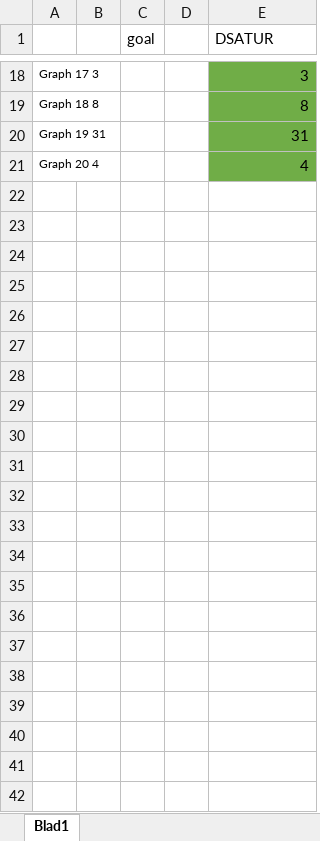
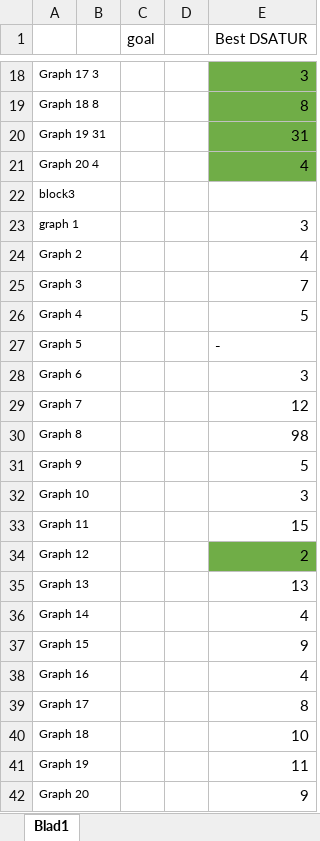
Before and after one commit to gezelligheid/graph-colour, an Excel workbook: someResults.xlsx, sheet Blad1, drawn as a sheet; only a part is shown, gaps mark what is left out; values as stored, in another font and other column widths than the file's, no borders; the diff names each change by its address in the sheet, - before the commit and + after, or states it on an @@ line.

```diff
--- a/someResults.xlsx (sheet Blad1)
+++ b/someResults.xlsx (sheet Blad1)
-E1: DSATUR
+E1: Best DSATUR
+row 22: block3
+row 23: graph 1 |  |  |  | 3
+row 24: Graph 2 |  |  |  | 4
+row 25: Graph 3 |  |  |  | 7
+row 26: Graph 4 |  |  |  | 5
+row 27: Graph 5 |  |  |  | -
+row 28: Graph 6 |  |  |  | 3
+row 29: Graph 7 |  |  |  | 12
+row 30: Graph 8 |  |  |  | 98
+row 31: Graph 9 |  |  |  | 5
+row 32: Graph 10 |  |  |  | 3
+row 33: Graph 11 |  |  |  | 15
+row 34: Graph 12 |  |  |  | 2
+row 35: Graph 13 |  |  |  | 13
+row 36: Graph 14 |  |  |  | 4
+row 37: Graph 15 |  |  |  | 9
+row 38: Graph 16 |  |  |  | 4
+row 39: Graph 17 |  |  |  | 8
+row 40: Graph 18 |  |  |  | 10
+row 41: Graph 19 |  |  |  | 11
+row 42: Graph 20 |  |  |  | 9
```
Also changed, not shown: 3 other files.
